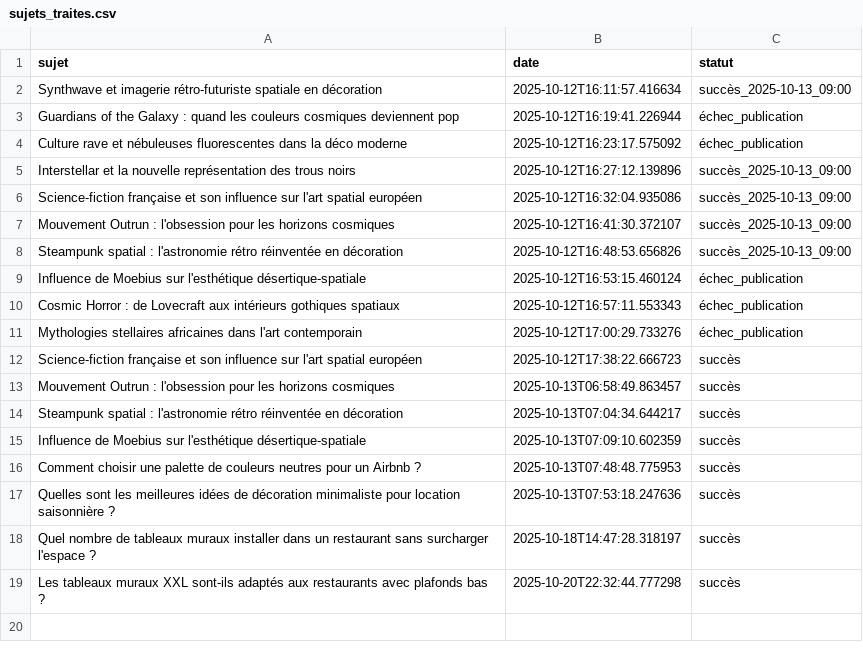
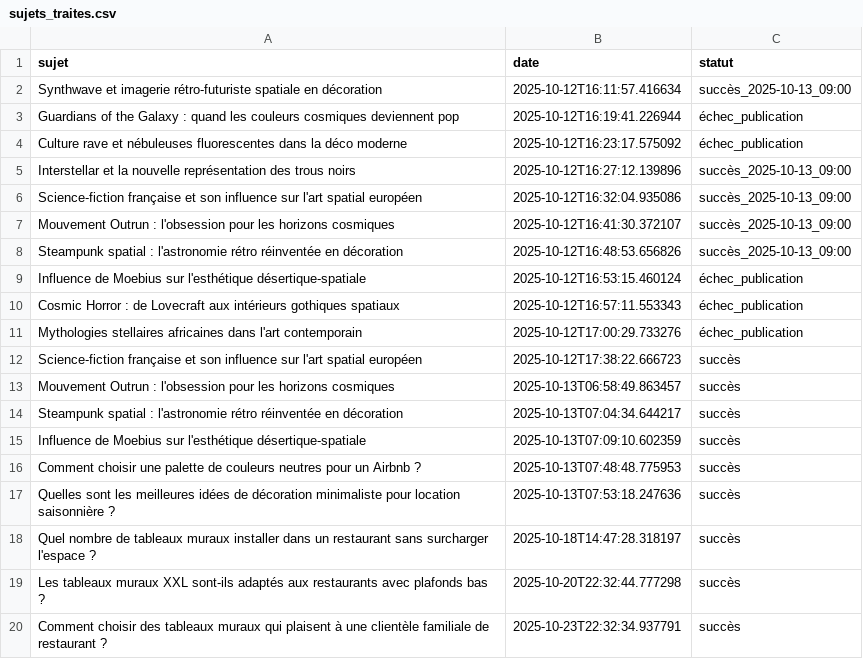
Before and after one commit to Metalosmose21/Restaurant-2, a CSV file: sujets_traites.csv, drawn as a sheet.

```diff
--- a/sujets_traites.csv
+++ b/sujets_traites.csv
@@ -19 +19,2 @@ Quel nombre de tableaux muraux installer dans un restaurant sans surcharger l'es
 Les tableaux muraux XXL sont-ils adaptés aux restaurants avec plafonds bas ?,2025-10-20T22:32:44.777298,succès
+Comment choisir des tableaux muraux qui plaisent à une clientèle familiale de restaurant ?,2025-10-23T22:32:34.937791,succès
```
Also changed, not shown: sujets.csv.
